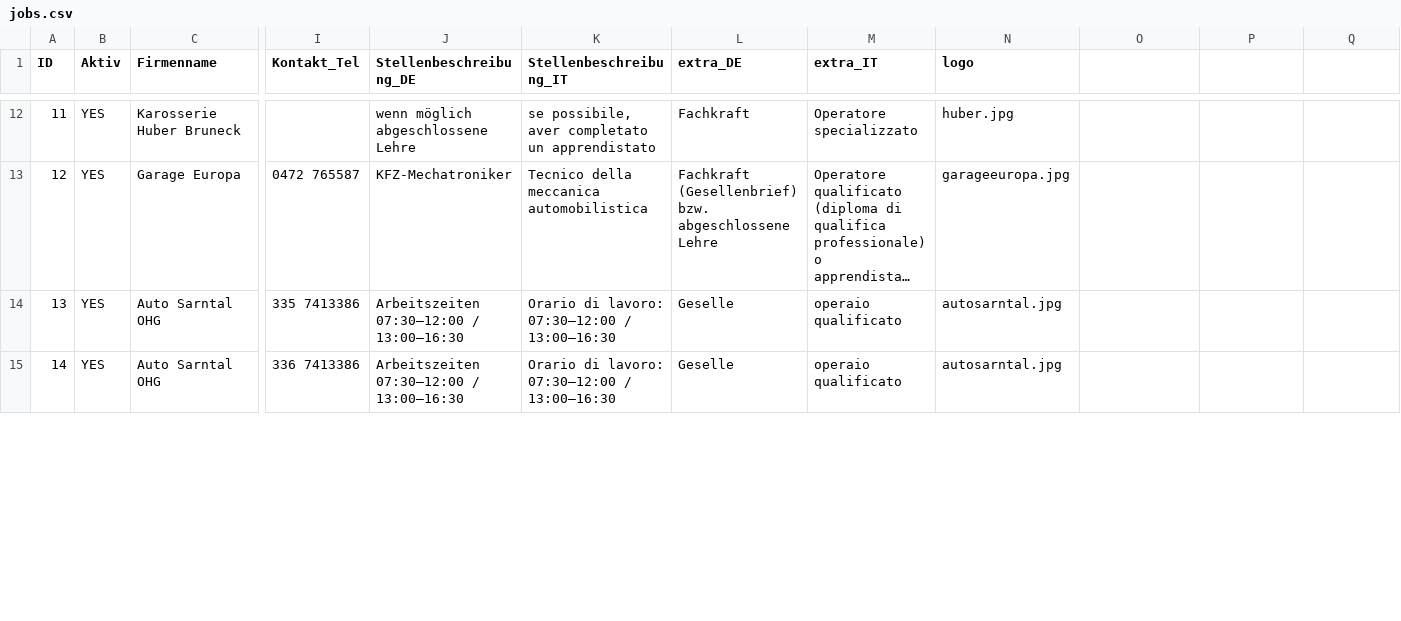
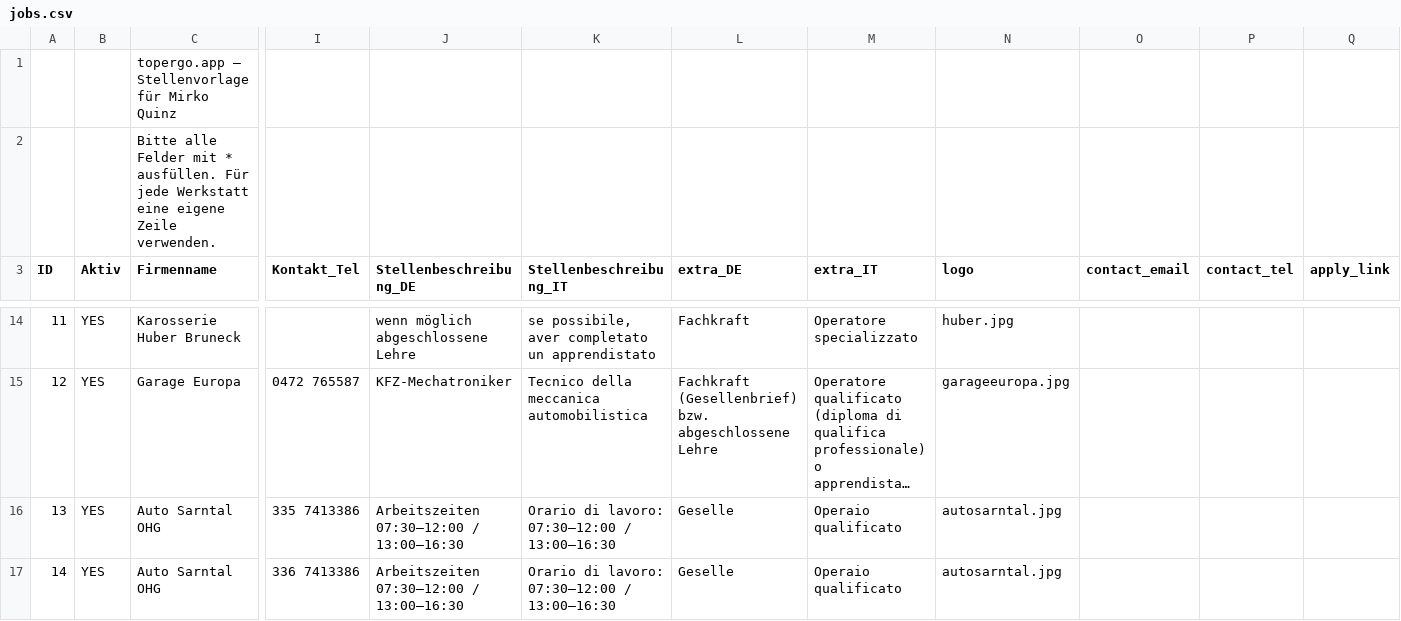
Before and after one commit to verenaBlauschild/blauschild-stellensuche, a CSV file: jobs.csv, drawn as a sheet; only a part is shown, gaps mark what is left out; long unchanged cells end in …; addresses are those after the commit; rows hold the shown columns only; the diff covers the shown part only; the diff names each change by its address in the sheet, - before the commit and + after, or states it on an @@ line.

Commit message:
Add files via upload

```diff
--- a/jobs.csv
+++ b/jobs.csv
+row 1:  |  | topergo.app – Stellenvorlage für Mirko Quinz
+row 2:  |  | Bitte alle Felder mit * ausfüllen. Für jede Werkstatt eine eigene Zeile verwenden.
-O3: (empty)
+O3: contact_email
-P3: (empty)
+P3: contact_tel
-Q3: (empty)
+Q3: apply_link
-M16:M17 (extra_IT): operaio qualificato
+M16:M17 (extra_IT): Operaio qualificato
```
Also changed, not shown: 2 edited cells elsewhere in this file.
